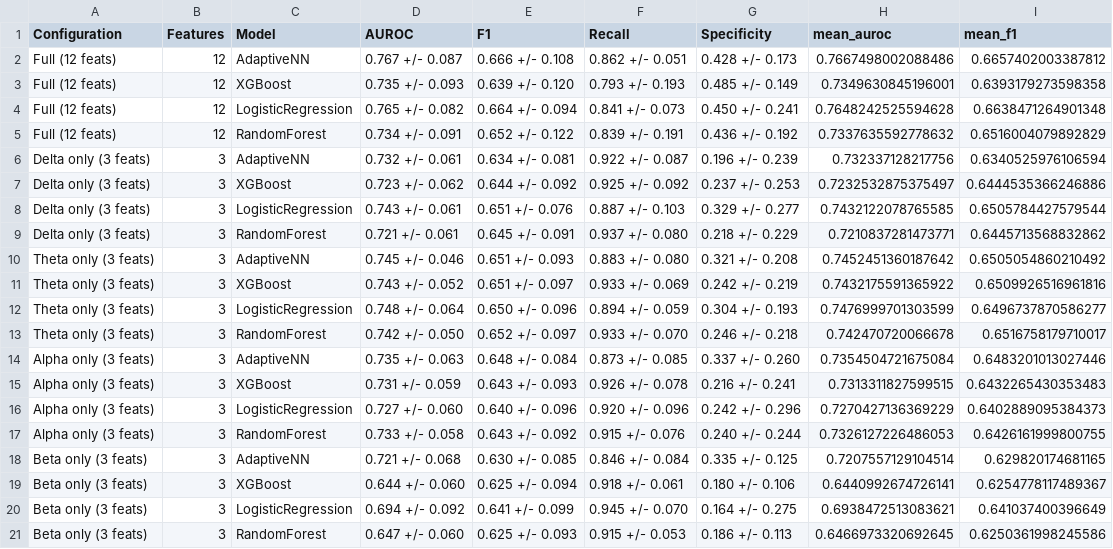
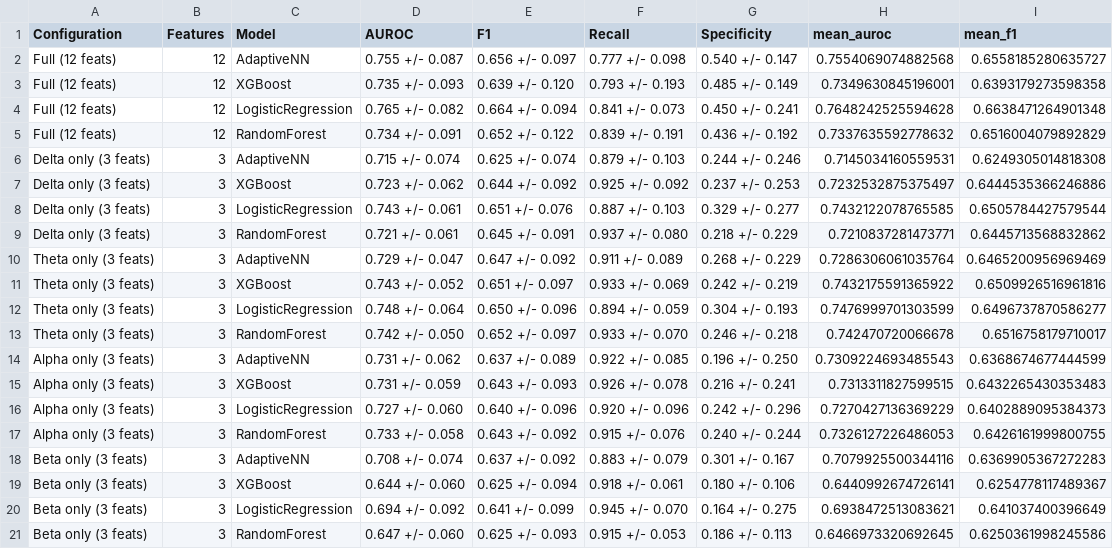
Before and after one commit to rimraf-adi/neonatal_eeg, a CSV file: legacy2.0/analysis/frequency_feature_ablation_summary.csv, drawn as a sheet; only a part is shown; the diff covers the shown part only.

```diff
--- a/legacy2.0/analysis/frequency_feature_ablation_summary.csv
+++ b/legacy2.0/analysis/frequency_feature_ablation_summary.csv
@@ -1,3 +1,3 @@
 Configuration,Features,Model,AUROC,F1,Recall,Specificity,mean_auroc,mean_f1
-Full (12 feats),12,AdaptiveNN,0.767 +/- 0.087,0.666 +/- 0.108,0.862 +/- 0.051,0.428 +/- 0.173,0.7667498002088486,0.6657402003387812
+Full (12 feats),12,AdaptiveNN,0.755 +/- 0.087,0.656 +/- 0.097,0.777 +/- 0.098,0.540 +/- 0.147,0.7554069074882568,0.6558185280635727
 Full (12 feats),12,XGBoost,0.735 +/- 0.093,0.639 +/- 0.120,0.793 +/- 0.193,0.485 +/- 0.149,0.7349630845196001,0.6393179273598358
@@ -5,3 +5,3 @@ Full (12 feats),12,LogisticRegression,0.765 +/- 0.082,0.664 +/- 0.094,0.841 +/-
 Full (12 feats),12,RandomForest,0.734 +/- 0.091,0.652 +/- 0.122,0.839 +/- 0.191,0.436 +/- 0.192,0.7337635592778632,0.6516004079892829
-Delta only (3 feats),3,AdaptiveNN,0.732 +/- 0.061,0.634 +/- 0.081,0.922 +/- 0.087,0.196 +/- 0.239,0.732337128217756,0.6340525976106594
+Delta only (3 feats),3,AdaptiveNN,0.715 +/- 0.074,0.625 +/- 0.074,0.879 +/- 0.103,0.244 +/- 0.246,0.7145034160559531,0.6249305014818308
 Delta only (3 feats),3,XGBoost,0.723 +/- 0.062,0.644 +/- 0.092,0.925 +/- 0.092,0.237 +/- 0.253,0.7232532875375497,0.6444535366246886
@@ -9,3 +9,3 @@ Delta only (3 feats),3,LogisticRegression,0.743 +/- 0.061,0.651 +/- 0.076,0.887
 Delta only (3 feats),3,RandomForest,0.721 +/- 0.061,0.645 +/- 0.091,0.937 +/- 0.080,0.218 +/- 0.229,0.7210837281473771,0.6445713568832862
-Theta only (3 feats),3,AdaptiveNN,0.745 +/- 0.046,0.651 +/- 0.093,0.883 +/- 0.080,0.321 +/- 0.208,0.7452451360187642,0.6505054860210492
+Theta only (3 feats),3,AdaptiveNN,0.729 +/- 0.047,0.647 +/- 0.092,0.911 +/- 0.089,0.268 +/- 0.229,0.7286306061035764,0.6465200956969469
 Theta only (3 feats),3,XGBoost,0.743 +/- 0.052,0.651 +/- 0.097,0.933 +/- 0.069,0.242 +/- 0.219,0.7432175591365922,0.6509926516961816
@@ -13,3 +13,3 @@ Theta only (3 feats),3,LogisticRegression,0.748 +/- 0.064,0.650 +/- 0.096,0.894
 Theta only (3 feats),3,RandomForest,0.742 +/- 0.050,0.652 +/- 0.097,0.933 +/- 0.070,0.246 +/- 0.218,0.742470720066678,0.6516758179710017
-Alpha only (3 feats),3,AdaptiveNN,0.735 +/- 0.063,0.648 +/- 0.084,0.873 +/- 0.085,0.337 +/- 0.260,0.7354504721675084,0.6483201013027446
+Alpha only (3 feats),3,AdaptiveNN,0.731 +/- 0.062,0.637 +/- 0.089,0.922 +/- 0.085,0.196 +/- 0.250,0.7309224693485543,0.6368674677444599
 Alpha only (3 feats),3,XGBoost,0.731 +/- 0.059,0.643 +/- 0.093,0.926 +/- 0.078,0.216 +/- 0.241,0.7313311827599515,0.6432265430353483
@@ -17,3 +17,3 @@ Alpha only (3 feats),3,LogisticRegression,0.727 +/- 0.060,0.640 +/- 0.096,0.920
 Alpha only (3 feats),3,RandomForest,0.733 +/- 0.058,0.643 +/- 0.092,0.915 +/- 0.076,0.240 +/- 0.244,0.7326127226486053,0.6426161999800755
-Beta only (3 feats),3,AdaptiveNN,0.721 +/- 0.068,0.630 +/- 0.085,0.846 +/- 0.084,0.335 +/- 0.125,0.7207557129104514,0.629820174681165
+Beta only (3 feats),3,AdaptiveNN,0.708 +/- 0.074,0.637 +/- 0.092,0.883 +/- 0.079,0.301 +/- 0.167,0.7079925500344116,0.6369905367272283
 Beta only (3 feats),3,XGBoost,0.644 +/- 0.060,0.625 +/- 0.094,0.918 +/- 0.061,0.180 +/- 0.106,0.6440992674726141,0.6254778117489367
```
Also changed, not shown: 18 edited cells elsewhere in this file, 18 other files.
